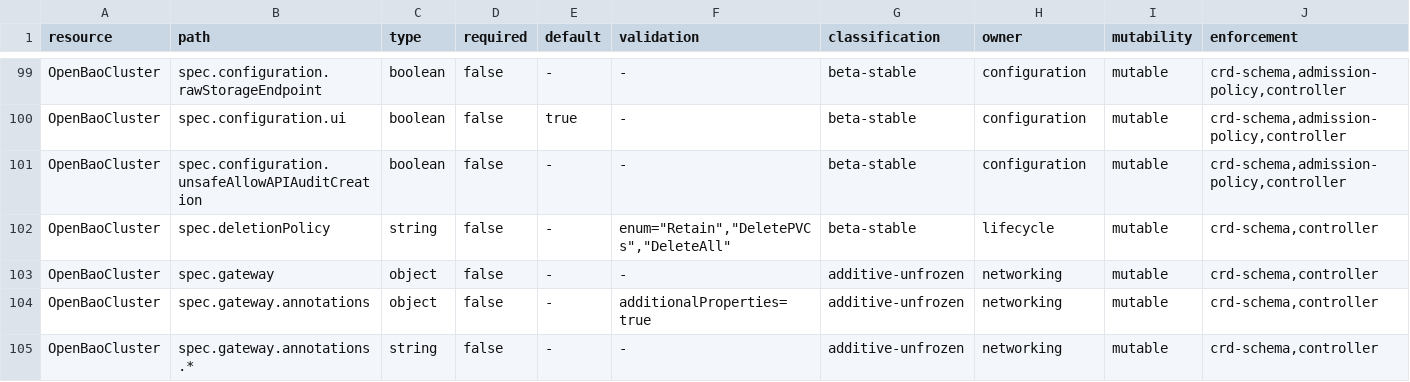
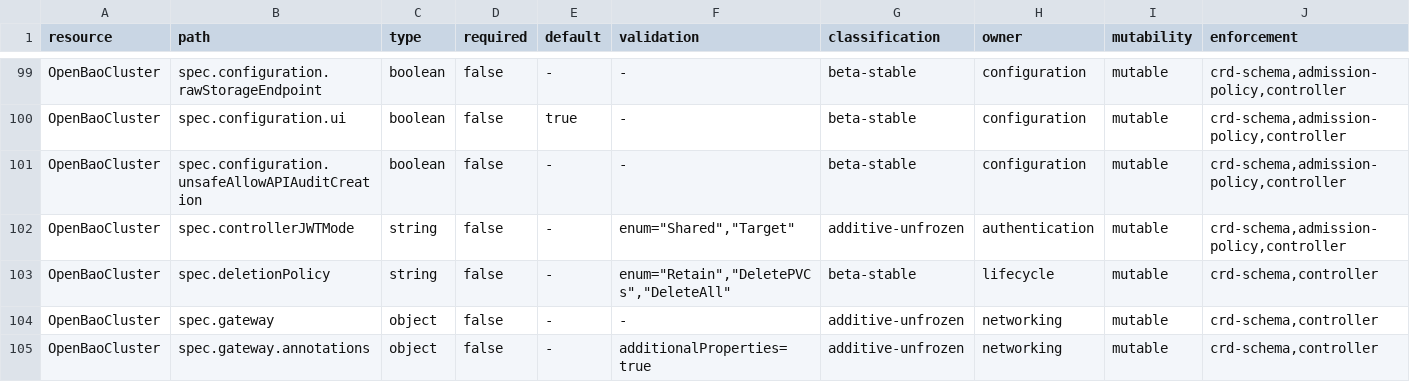
Before and after one commit to dc-tec/openbao-operator, a TSV file: api/stability/v1alpha1-paths.tsv, drawn as a sheet; only a part is shown, gaps mark what is left out; the shorter side is filled out with more unchanged rows; rows hold the shown columns only; the diff names each change by its address in the sheet, - before the commit and + after, or states it on an @@ line.

Commit message:
feat(auth): isolate controller JWTs by target (#768)

```diff
--- a/api/stability/v1alpha1-paths.tsv
+++ b/api/stability/v1alpha1-paths.tsv
+row 102: OpenBaoCluster | spec.controllerJWTMode | string | false | - | enum="Shared","Target" | additive-unfrozen | authentication | mutable | crd-schema,admission-policy,controller
```
Also changed, not shown: 53 other files.
